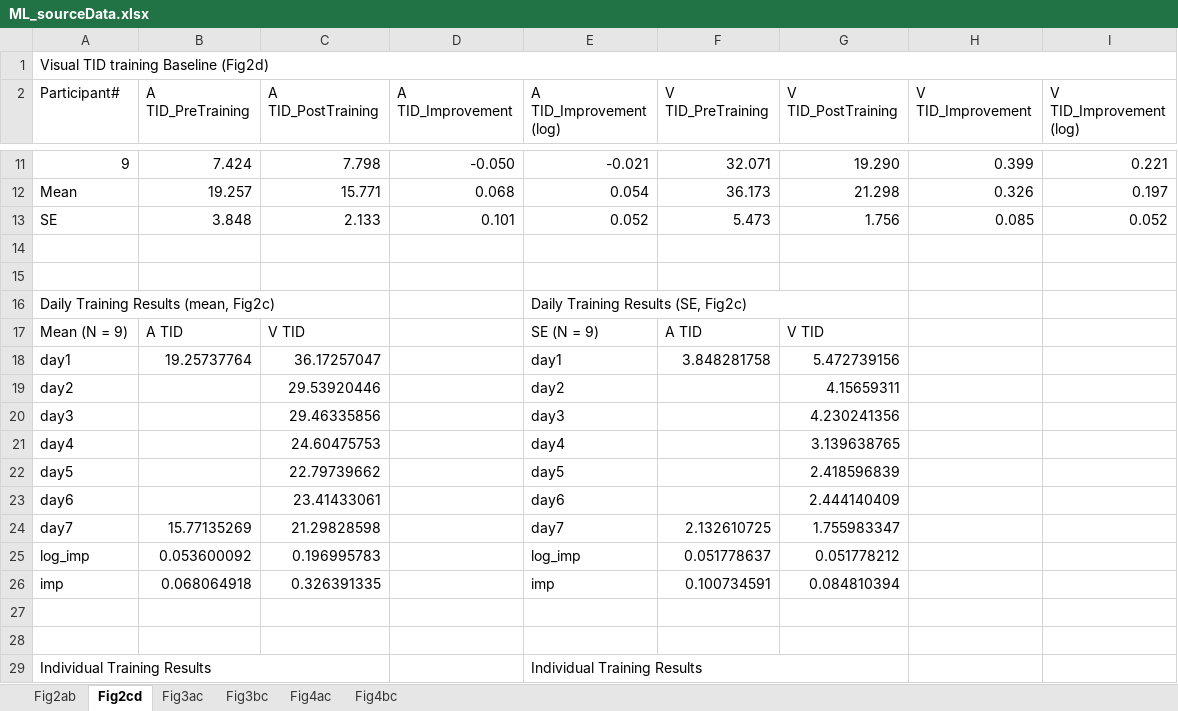
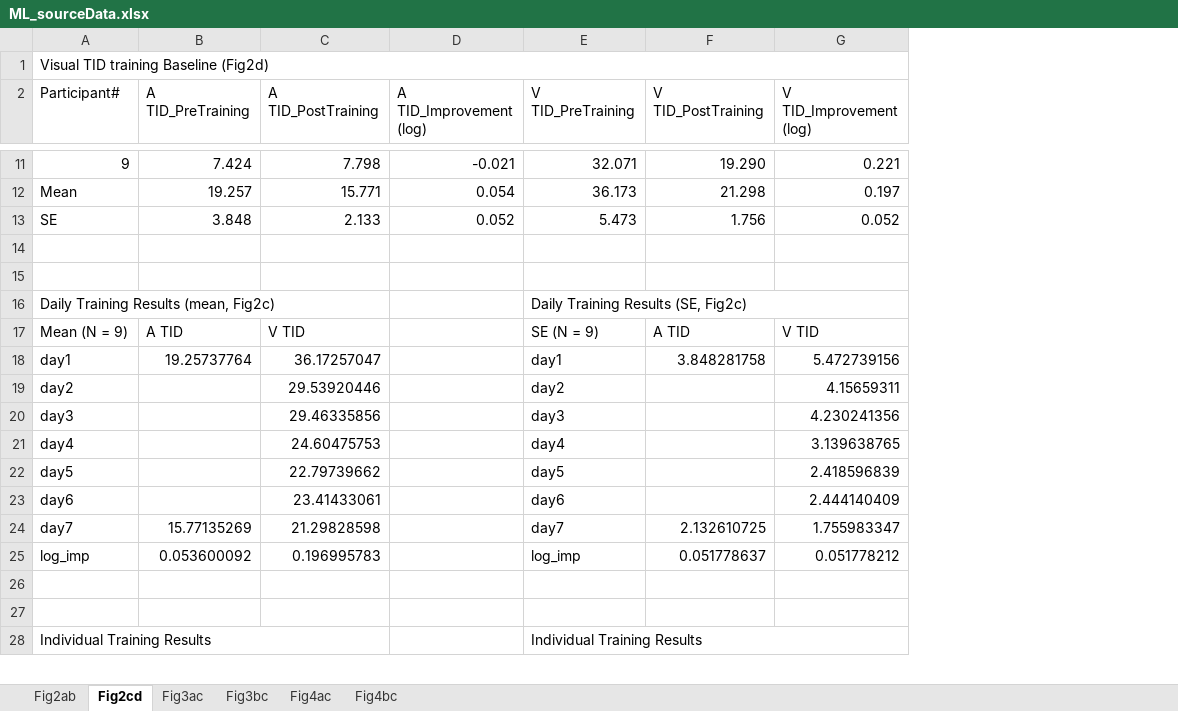
Before and after one commit to visionplusplu/ModalityLearning, an Excel workbook: ML_sourceData.xlsx, sheet Fig2cd, drawn as a sheet; only a part is shown, gaps mark what is left out; values as stored, in another font and other column widths than the file's, no cell formats; removed rows and columns are numbered as before the commit, all else as after; the diff covers the shown part only; the diff names each change by its address in the sheet, - before the commit and + after, or states it on an @@ line.

```diff
--- a/ML_sourceData.xlsx (sheet Fig2cd)
+++ b/ML_sourceData.xlsx (sheet Fig2cd)
-column D (A TID_Improvement), rows 11-13: -0.050 | 0.068 | 0.101
-column H (V TID_Improvement), rows 11-13: 0.399 | 0.326 | 0.085
-row 16: Daily Training Results (mean, Fig2c) |  |  |  | Daily Training Results (SE, Fig2c)
+row 16: Daily Training Results (mean, Fig2c) |  |  |  | Daily Training Results (SE, Fig2c)
-D17 (A TID_Improvement (log)): SE (N = 9)
+D17 (A TID_Improvement (log)): (empty)
-E17 (V TID_PreTraining): A TID
+E17 (V TID_PreTraining): SE (N = 9)
-F17 (V TID_PostTraining): V TID
+F17 (V TID_PostTraining): A TID
-G17 (V TID_Improvement (log)): (empty)
+G17 (V TID_Improvement (log)): V TID
-D18 (A TID_Improvement (log)): day1
+D18 (A TID_Improvement (log)): (empty)
-E18 (V TID_PreTraining): 3.848281758
+E18 (V TID_PreTraining): day1
-F18 (V TID_PostTraining): 5.472739156
+F18 (V TID_PostTraining): 3.848281758
-G18 (V TID_Improvement (log)): (empty)
+G18 (V TID_Improvement (log)): 5.472739156
-row 19: day2 |  | 29.53920446 |  | day2 |  | 4.15659311
-row 20: day3 |  | 29.46335856 |  | day3 |  | 4.230241356
-row 21: day4 |  | 24.60475753 |  | day4 |  | 3.139638765
-row 22: day5 |  | 22.79739662 |  | day5 |  | 2.418596839
-row 23: day6 |  | 23.41433061 |  | day6 |  | 2.444140409
+row 19: day2 |  | 29.53920446 |  | day2 |  | 4.15659311
+row 20: day3 |  | 29.46335856 |  | day3 |  | 4.230241356
+row 21: day4 |  | 24.60475753 |  | day4 |  | 3.139638765
+row 22: day5 |  | 22.79739662 |  | day5 |  | 2.418596839
+row 23: day6 |  | 23.41433061 |  | day6 |  | 2.444140409
-D24 (A TID_Improvement (log)): day7
+D24 (A TID_Improvement (log)): (empty)
-E24 (V TID_PreTraining): 2.132610725
+E24 (V TID_PreTraining): day7
-F24 (V TID_PostTraining): 1.755983347
+F24 (V TID_PostTraining): 2.132610725
-G24 (V TID_Improvement (log)): (empty)
+G24 (V TID_Improvement (log)): 1.755983347
-D25 (A TID_Improvement (log)): log_imp
+D25 (A TID_Improvement (log)): (empty)
-E25 (V TID_PreTraining): 0.051778637
+E25 (V TID_PreTraining): log_imp
-F25 (V TID_PostTraining): 0.051778212
+F25 (V TID_PostTraining): 0.051778637
-G25 (V TID_Improvement (log)): (empty)
+G25 (V TID_Improvement (log)): 0.051778212
-row 26: imp | 0.068064918 | 0.326391335 |  | imp | 0.100734591 | 0.084810394
-row 29: Individual Training Results |  |  |  | Individual Training Results
+row 28: Individual Training Results |  |  |  | Individual Training Results
```
Also changed, not shown: 23 added rows, 28 removed rows and 64 edited cells elsewhere in this sheet, sheet Fig3ac, sheet Fig4ac, sheet Fig4bc, sheet Fig3bc, sheet Fig2ab, cell formats, formulas that keep their value.
